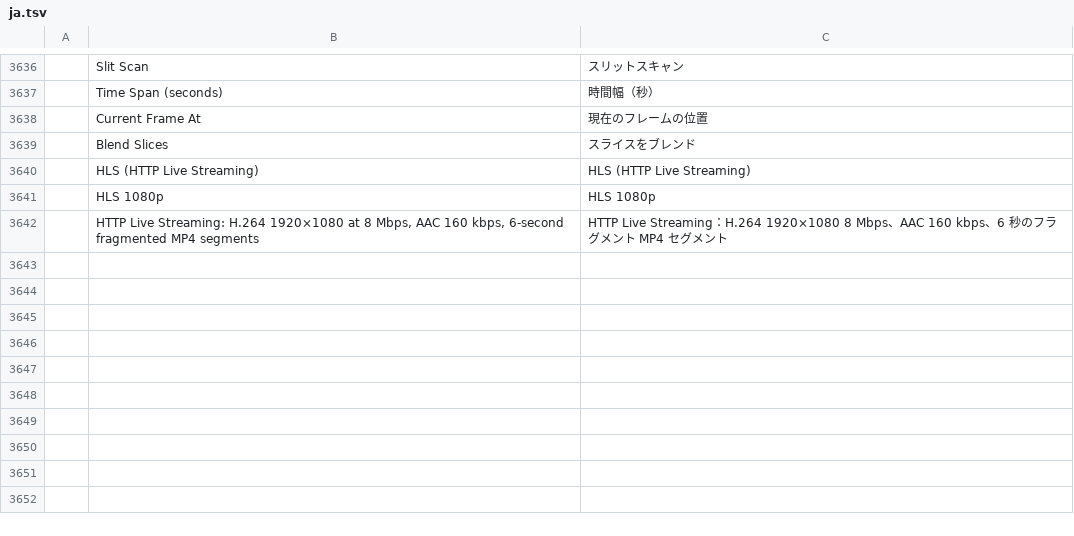
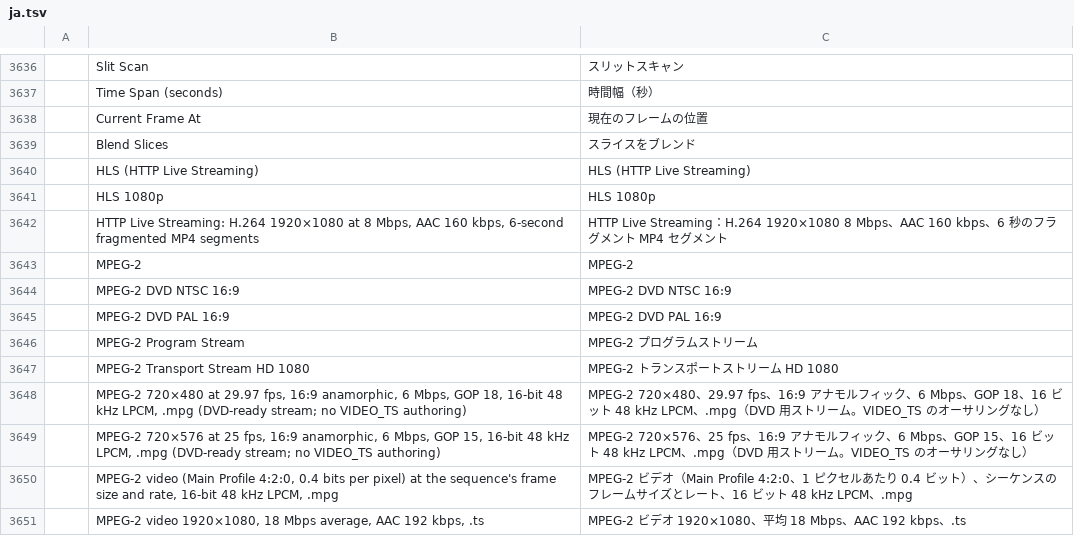
Before and after one commit to ubuntuokos/CinemaFundArchitecture4, a TSV file: crates/ui-egui/src/i18n/ja.tsv, drawn as a sheet; only a part is shown, gaps mark what is left out; the diff names each change by its address in the sheet, - before the commit and + after, or states it on an @@ line.

```diff
--- a/crates/ui-egui/src/i18n/ja.tsv
+++ b/crates/ui-egui/src/i18n/ja.tsv
+row 3643:  | MPEG-2 | MPEG-2
+row 3644:  | MPEG-2 DVD NTSC 16:9 | MPEG-2 DVD NTSC 16:9
+row 3645:  | MPEG-2 DVD PAL 16:9 | MPEG-2 DVD PAL 16:9
+row 3646:  | MPEG-2 Program Stream | MPEG-2 プログラムストリーム
+row 3647:  | MPEG-2 Transport Stream HD 1080 | MPEG-2 トランスポートストリーム HD 1080
+row 3648:  | MPEG-2 720×480 at 29.97 fps, 16:9 anamorphic, 6 Mbps, GOP 18, 16-bit 48 kHz LPCM, .mpg (DVD-ready stream; no VIDEO_TS authoring) | MPEG-2 720×480、29.97 fps、16:9 アナモルフィック、6 Mbps、GOP 18、16 ビット 48 kHz LPCM、.mpg（DVD 用ストリーム。VIDEO_TS のオーサリングなし）
+row 3649:  | MPEG-2 720×576 at 25 fps, 16:9 anamorphic, 6 Mbps, GOP 15, 16-bit 48 kHz LPCM, .mpg (DVD-ready stream; no VIDEO_TS authoring) | MPEG-2 720×576、25 fps、16:9 アナモルフィック、6 Mbps、GOP 15、16 ビット 48 kHz LPCM、.mpg（DVD 用ストリーム。VIDEO_TS のオーサリングなし）
+row 3650:  | MPEG-2 video (Main Profile 4:2:0, 0.4 bits per pixel) at the sequence's frame size and rate, 16-bit 48 kHz LPCM, .mpg | MPEG-2 ビデオ（Main Profile 4:2:0、1 ピクセルあたり 0.4 ビット）、シーケンスのフレームサイズとレート、16 ビット 48 kHz LPCM、.mpg
+row 3651:  | MPEG-2 video 1920×1080, 18 Mbps average, AAC 192 kbps, .ts | MPEG-2 ビデオ 1920×1080、平均 18 Mbps、AAC 192 kbps、.ts
```
Also changed, not shown: crates/ui-egui/src/i18n/es.tsv.
